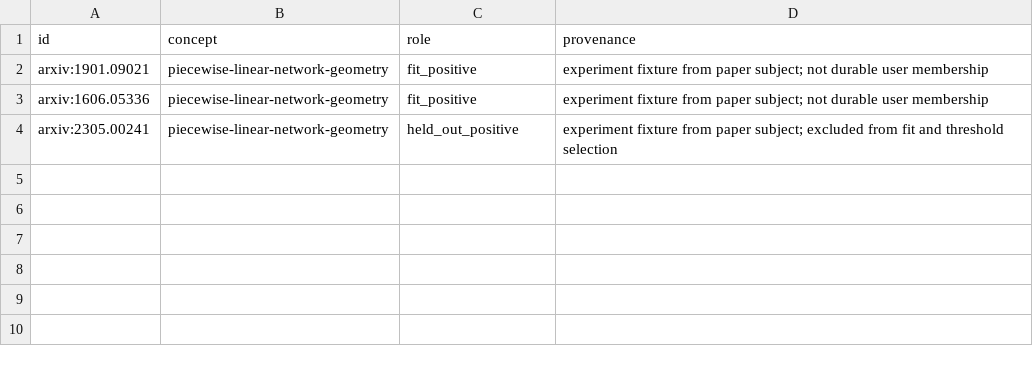
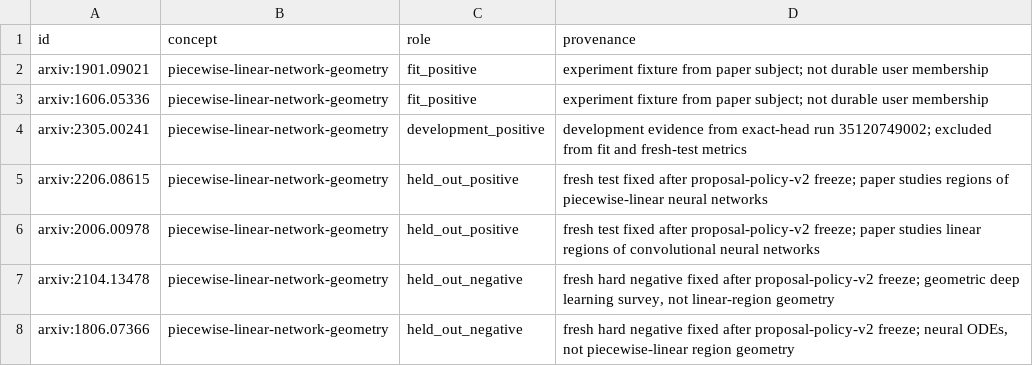
Before and after one commit to isomorphisms/ib, a TSV file: experiments/pensieve-hyperplanes/live-labels.tsv, drawn as a sheet.

Commit message:
Test frozen body hyperplane policy on fresh papers

```diff
--- a/experiments/pensieve-hyperplanes/live-labels.tsv
+++ b/experiments/pensieve-hyperplanes/live-labels.tsv
@@ -3,2 +3,6 @@ arxiv:1901.09021	piecewise-linear-network-geometry	fit_positive	experiment fixtu
 arxiv:1606.05336	piecewise-linear-network-geometry	fit_positive	experiment fixture from paper subject; not durable user membership
-arxiv:2305.00241	piecewise-linear-network-geometry	held_out_positive	experiment fixture from paper subject; excluded from fit and threshold selection
+arxiv:2305.00241	piecewise-linear-network-geometry	development_positive	development evidence from exact-head run 35120749002; excluded from fit and fresh-test metrics
+arxiv:2206.08615	piecewise-linear-network-geometry	held_out_positive	fresh test fixed after proposal-policy-v2 freeze; paper studies regions of piecewise-linear neural networks
+arxiv:2006.00978	piecewise-linear-network-geometry	held_out_positive	fresh test fixed after proposal-policy-v2 freeze; paper studies linear regions of convolutional neural networks
+arxiv:2104.13478	piecewise-linear-network-geometry	held_out_negative	fresh hard negative fixed after proposal-policy-v2 freeze; geometric deep learning survey, not linear-region geometry
+arxiv:1806.07366	piecewise-linear-network-geometry	held_out_negative	fresh hard negative fixed after proposal-policy-v2 freeze; neural ODEs, not piecewise-linear region geometry
```
Also changed, not shown: 4 other files.
